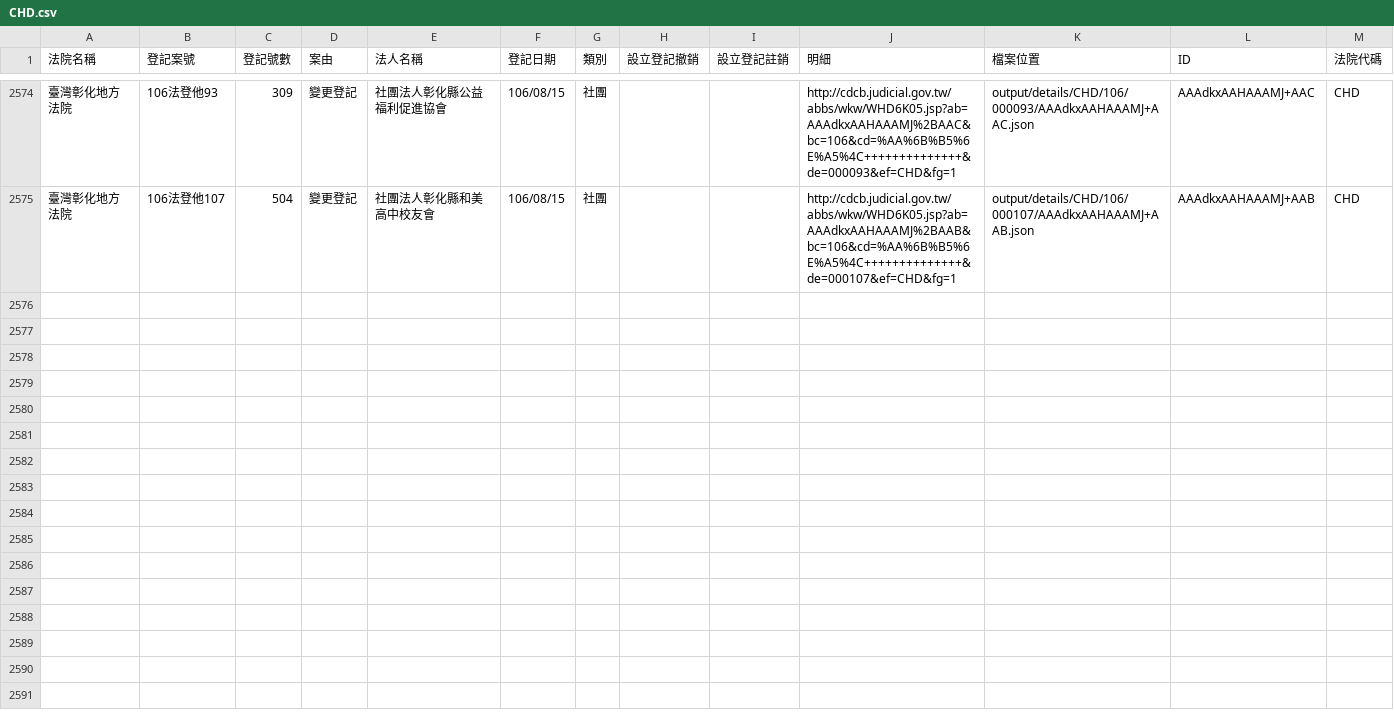
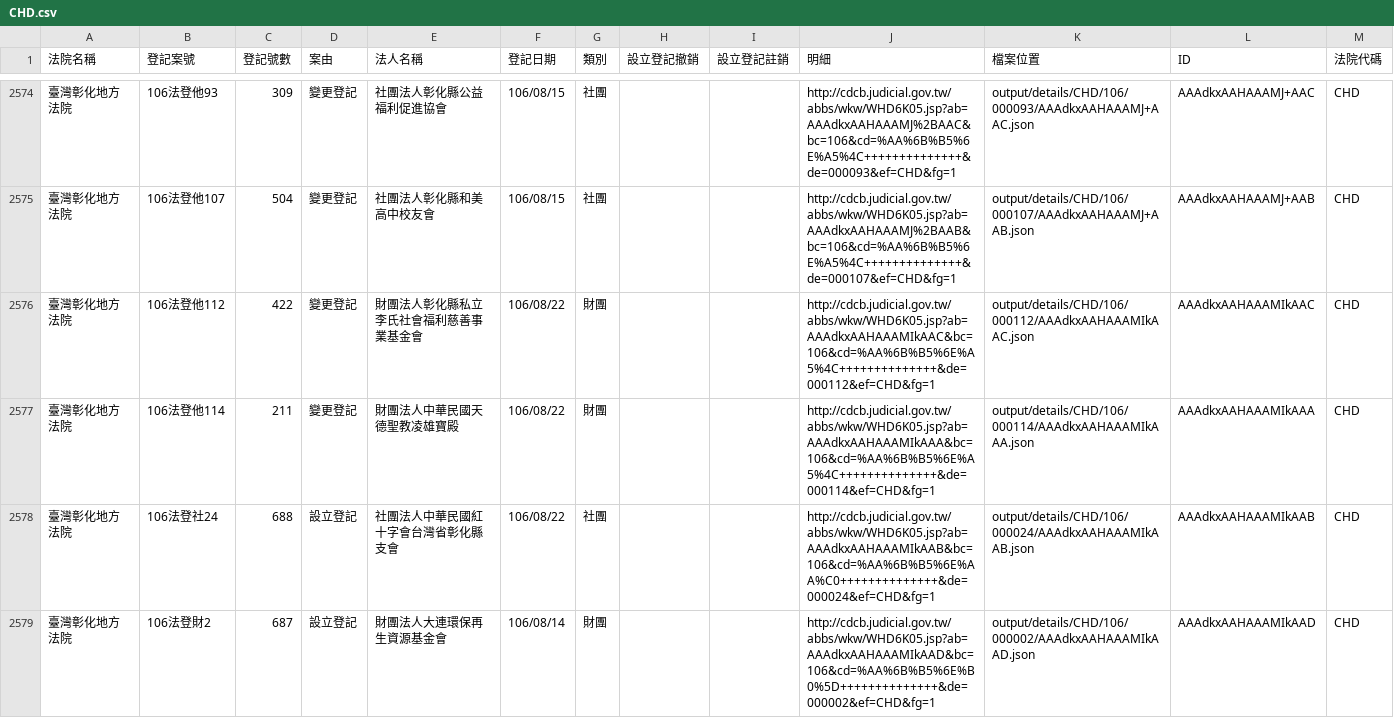
Before and after one commit to g0v/foundationtw, a CSV file: output/lists/CHD.csv, drawn as a sheet; only a part is shown, gaps mark what is left out.

Commit message:
update datasets @ 2017-08-23 02:00:01

```diff
--- a/output/lists/CHD.csv
+++ b/output/lists/CHD.csv
@@ -2575 +2575,5 @@
 臺灣彰化地方法院,106法登他107,504,變更登記,社團法人彰化縣和美高中校友會,106/08/15,社團,,,http://cdcb.judicial.gov.tw/abbs/wkw/WHD6K05.jsp?ab=AAAdkxAAHAAAMJ%2BAAB&bc=106&cd=%AA%6B%B5%6E%A5%4C++++++++++++++&de=000107&ef=CHD&fg=1,output/details/CHD/106/000107/AAAdkxAAHAAAMJ+AAB.json,AAAdkxAAHAAAMJ+AAB,CHD
+臺灣彰化地方法院,106法登他112,422,變更登記,財團法人彰化縣私立李氏社會福利慈善事業基金會,106/08/22,財團,,,http://cdcb.judicial.gov.tw/abbs/wkw/WHD6K05.jsp?ab=AAAdkxAAHAAAMIkAAC&bc=106&cd=%AA%6B%B5%6E%A5%4C++++++++++++++&de=000112&ef=CHD&fg=1,output/details/CHD/106/000112/AAAdkxAAHAAAMIkAAC.json,AAAdkxAAHAAAMIkAAC,CHD
+臺灣彰化地方法院,106法登他114,211,變更登記,財團法人中華民國天德聖教凌雄寶殿,106/08/22,財團,,,http://cdcb.judicial.gov.tw/abbs/wkw/WHD6K05.jsp?ab=AAAdkxAAHAAAMIkAAA&bc=106&cd=%AA%6B%B5%6E%A5%4C++++++++++++++&de=000114&ef=CHD&fg=1,output/details/CHD/106/000114/AAAdkxAAHAAAMIkAAA.json,AAAdkxAAHAAAMIkAAA,CHD
+臺灣彰化地方法院,106法登社24,688,設立登記,社團法人中華民國紅十字會台灣省彰化縣支會,106/08/22,社團,,,http://cdcb.judicial.gov.tw/abbs/wkw/WHD6K05.jsp?ab=AAAdkxAAHAAAMIkAAB&bc=106&cd=%AA%6B%B5%6E%AA%C0++++++++++++++&de=000024&ef=CHD&fg=1,output/details/CHD/106/000024/AAAdkxAAHAAAMIkAAB.json,AAAdkxAAHAAAMIkAAB,CHD
+臺灣彰化地方法院,106法登財2,687,設立登記,財團法人大連環保再生資源基金會,106/08/14,財團,,,http://cdcb.judicial.gov.tw/abbs/wkw/WHD6K05.jsp?ab=AAAdkxAAHAAAMIkAAD&bc=106&cd=%AA%6B%B5%6E%B0%5D++++++++++++++&de=000002&ef=CHD&fg=1,output/details/CHD/106/000002/AAAdkxAAHAAAMIkAAD.json,AAAdkxAAHAAAMIkAAD,CHD
```
Also changed, not shown: output/lists/CTD.csv, output/lists/CYD.csv, 41 other files.
